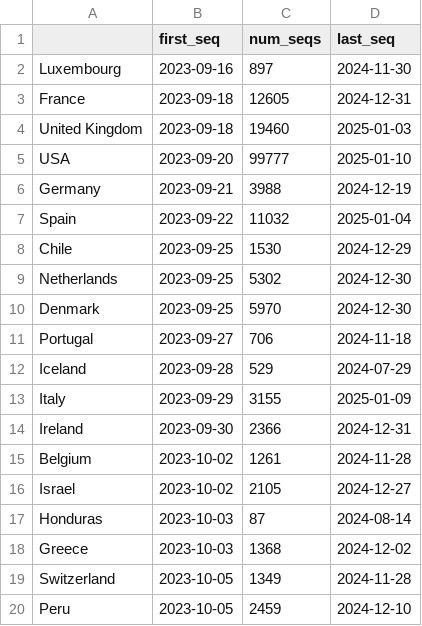
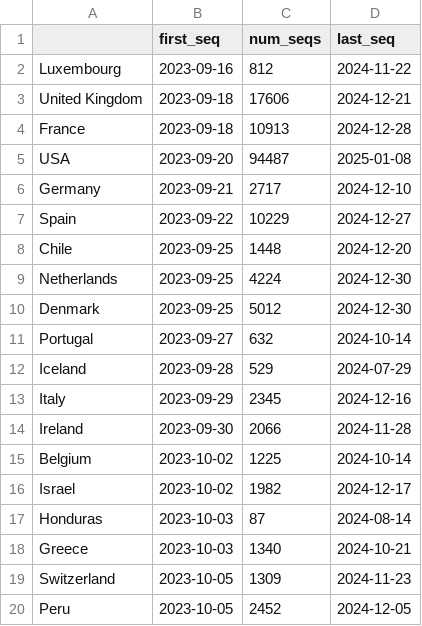
Before and after one commit to hodcroftlab/covariants, a TSV file: cluster_tables/24A.Omicron_table.tsv, drawn as a sheet; only a part is shown; the diff covers the shown part only.

```diff
--- a/cluster_tables/24A.Omicron_table.tsv
+++ b/cluster_tables/24A.Omicron_table.tsv
@@ -1,20 +1,20 @@
 	first_seq	num_seqs	last_seq
-Luxembourg	2023-09-16	897	2024-11-30
-France	2023-09-18	12605	2024-12-31
-United Kingdom	2023-09-18	19460	2025-01-03
-USA	2023-09-20	99777	2025-01-10
-Germany	2023-09-21	3988	2024-12-19
-Spain	2023-09-22	11032	2025-01-04
-Chile	2023-09-25	1530	2024-12-29
-Netherlands	2023-09-25	5302	2024-12-30
-Denmark	2023-09-25	5970	2024-12-30
-Portugal	2023-09-27	706	2024-11-18
+Luxembourg	2023-09-16	812	2024-11-22
+United Kingdom	2023-09-18	17606	2024-12-21
+France	2023-09-18	10913	2024-12-28
+USA	2023-09-20	94487	2025-01-08
+Germany	2023-09-21	2717	2024-12-10
+Spain	2023-09-22	10229	2024-12-27
+Chile	2023-09-25	1448	2024-12-20
+Netherlands	2023-09-25	4224	2024-12-30
+Denmark	2023-09-25	5012	2024-12-30
+Portugal	2023-09-27	632	2024-10-14
 Iceland	2023-09-28	529	2024-07-29
-Italy	2023-09-29	3155	2025-01-09
-Ireland	2023-09-30	2366	2024-12-31
-Belgium	2023-10-02	1261	2024-11-28
-Israel	2023-10-02	2105	2024-12-27
+Italy	2023-09-29	2345	2024-12-16
+Ireland	2023-09-30	2066	2024-11-28
+Belgium	2023-10-02	1225	2024-10-14
+Israel	2023-10-02	1982	2024-12-17
 Honduras	2023-10-03	87	2024-08-14
-Greece	2023-10-03	1368	2024-12-02
-Switzerland	2023-10-05	1349	2024-11-28
-Peru	2023-10-05	2459	2024-12-10
+Greece	2023-10-03	1340	2024-10-21
+Switzerland	2023-10-05	1309	2024-11-23
+Peru	2023-10-05	2452	2024-12-05
```
Also changed, not shown: 5 added rows, 5 removed rows and 68 edited cells elsewhere in this file, cluster_tables/24B.Omicron_table.tsv, cluster_tables/24C.Omicron_table.tsv, 17 other files.
